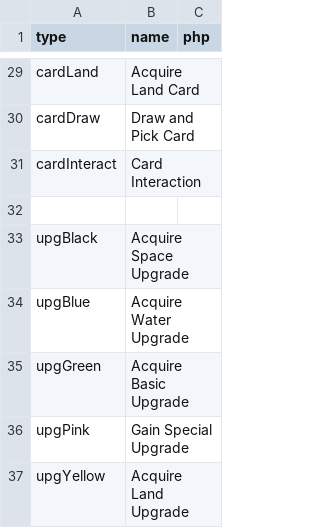
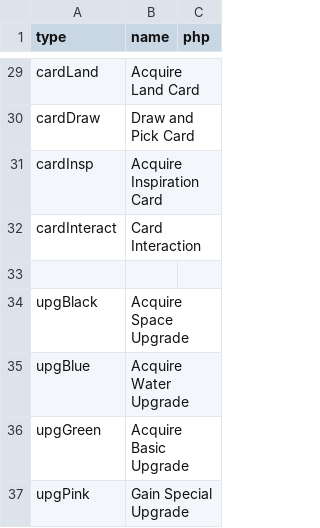
Before and after one commit to elaskavaia/bga-wayfarers, a CSV file: misc/op_material.csv, drawn as a sheet; only a part is shown, gaps mark what is left out; the shorter side is filled out with more unchanged rows.

Commit message:
inspiration

```diff
--- a/misc/op_material.csv
+++ b/misc/op_material.csv
@@ -30,2 +30,3 @@ cardLand|Acquire Land Card
 cardDraw|Draw and Pick Card
+cardInsp|Acquire Inspiration Card
 cardInteract|Card Interaction
```
Also changed, not shown: misc/cardinsp_material.csv, misc/cardwater_material.csv, 10 other files.
